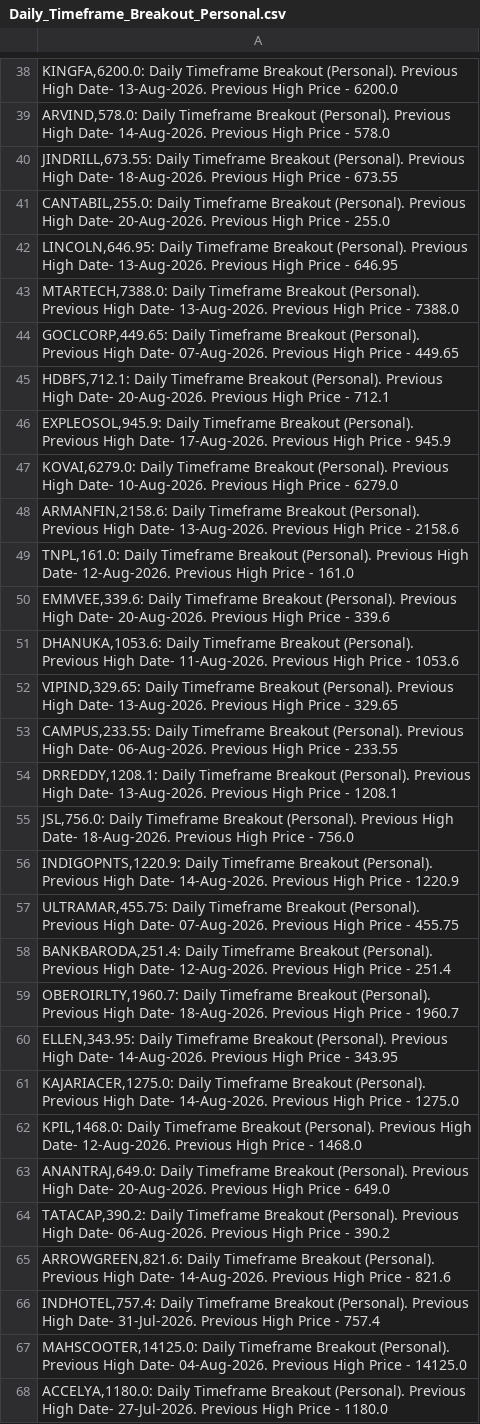
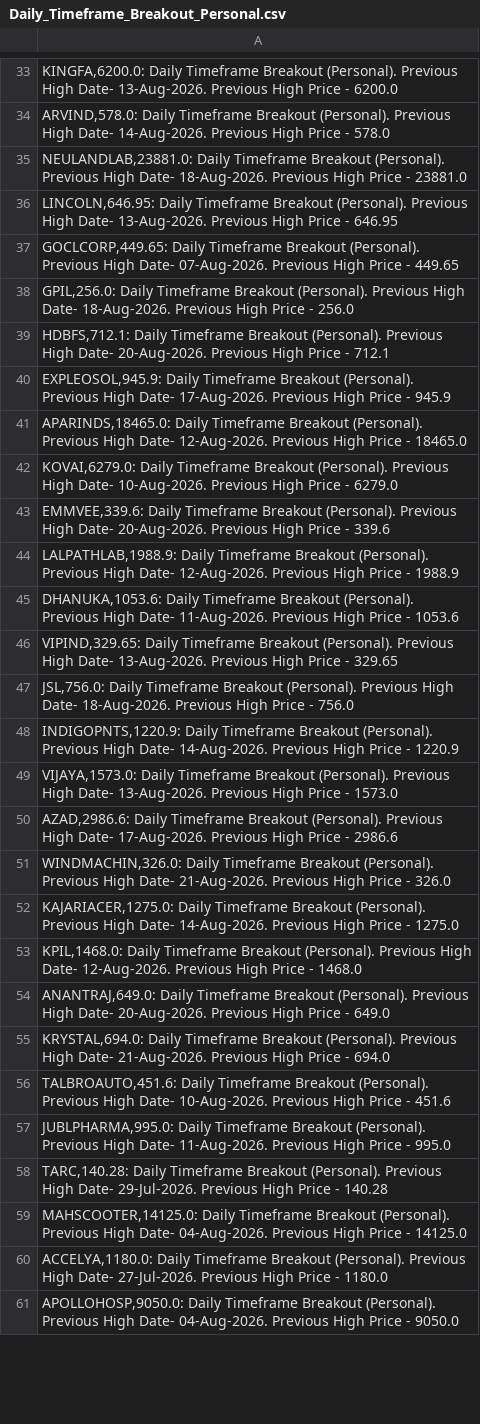
Before and after one commit to vibats/Daily_Notification_Data, a CSV file: Email_Notification_Data/Daily_Timeframe_Breakout_Personal.csv, drawn as a sheet; only a part is shown, gaps mark what is left out; the shorter side is filled out with more unchanged rows; the diff covers the shown part only.

```diff
--- a/Email_Notification_Data/Daily_Timeframe_Breakout_Personal.csv
+++ b/Email_Notification_Data/Daily_Timeframe_Breakout_Personal.csv
@@ -39,23 +34,19 @@
 "ARVIND,578.0: Daily Timeframe Breakout (Personal). Previous High Date- 14-Aug-2026. Previous High Price - 578.0"
-"JINDRILL,673.55: Daily Timeframe Breakout (Personal). Previous High Date- 18-Aug-2026. Previous High Price - 673.55"
-"CANTABIL,255.0: Daily Timeframe Breakout (Personal). Previous High Date- 20-Aug-2026. Previous High Price - 255.0"
+"NEULANDLAB,23881.0: Daily Timeframe Breakout (Personal). Previous High Date- 18-Aug-2026. Previous High Price - 23881.0"
 "LINCOLN,646.95: Daily Timeframe Breakout (Personal). Previous High Date- 13-Aug-2026. Previous High Price - 646.95"
-"MTARTECH,7388.0: Daily Timeframe Breakout (Personal). Previous High Date- 13-Aug-2026. Previous High Price - 7388.0"
 "GOCLCORP,449.65: Daily Timeframe Breakout (Personal). Previous High Date- 07-Aug-2026. Previous High Price - 449.65"
+"GPIL,256.0: Daily Timeframe Breakout (Personal). Previous High Date- 18-Aug-2026. Previous High Price - 256.0"
 "HDBFS,712.1: Daily Timeframe Breakout (Personal). Previous High Date- 20-Aug-2026. Previous High Price - 712.1"
 "EXPLEOSOL,945.9: Daily Timeframe Breakout (Personal). Previous High Date- 17-Aug-2026. Previous High Price - 945.9"
+"APARINDS,18465.0: Daily Timeframe Breakout (Personal). Previous High Date- 12-Aug-2026. Previous High Price - 18465.0"
 "KOVAI,6279.0: Daily Timeframe Breakout (Personal). Previous High Date- 10-Aug-2026. Previous High Price - 6279.0"
-"ARMANFIN,2158.6: Daily Timeframe Breakout (Personal). Previous High Date- 13-Aug-2026. Previous High Price - 2158.6"
-"TNPL,161.0: Daily Timeframe Breakout (Personal). Previous High Date- 12-Aug-2026. Previous High Price - 161.0"
 "EMMVEE,339.6: Daily Timeframe Breakout (Personal). Previous High Date- 20-Aug-2026. Previous High Price - 339.6"
+"LALPATHLAB,1988.9: Daily Timeframe Breakout (Personal). Previous High Date- 12-Aug-2026. Previous High Price - 1988.9"
 "DHANUKA,1053.6: Daily Timeframe Breakout (Personal). Previous High Date- 11-Aug-2026. Previous High Price - 1053.6"
 "VIPIND,329.65: Daily Timeframe Breakout (Personal). Previous High Date- 13-Aug-2026. Previous High Price - 329.65"
-"CAMPUS,233.55: Daily Timeframe Breakout (Personal). Previous High Date- 06-Aug-2026. Previous High Price - 233.55"
-"DRREDDY,1208.1: Daily Timeframe Breakout (Personal). Previous High Date- 13-Aug-2026. Previous High Price - 1208.1"
 "JSL,756.0: Daily Timeframe Breakout (Personal). Previous High Date- 18-Aug-2026. Previous High Price - 756.0"
 "INDIGOPNTS,1220.9: Daily Timeframe Breakout (Personal). Previous High Date- 14-Aug-2026. Previous High Price - 1220.9"
-"ULTRAMAR,455.75: Daily Timeframe Breakout (Personal). Previous High Date- 07-Aug-2026. Previous High Price - 455.75"
-"BANKBARODA,251.4: Daily Timeframe Breakout (Personal). Previous High Date- 12-Aug-2026. Previous High Price - 251.4"
-"OBEROIRLTY,1960.7: Daily Timeframe Breakout (Personal). Previous High Date- 18-Aug-2026. Previous High Price - 1960.7"
-"ELLEN,343.95: Daily Timeframe Breakout (Personal). Previous High Date- 14-Aug-2026. Previous High Price - 343.95"
+"VIJAYA,1573.0: Daily Timeframe Breakout (Personal). Previous High Date- 13-Aug-2026. Previous High Price - 1573.0"
+"AZAD,2986.6: Daily Timeframe Breakout (Personal). Previous High Date- 17-Aug-2026. Previous High Price - 2986.6"
+"WINDMACHIN,326.0: Daily Timeframe Breakout (Personal). Previous High Date- 21-Aug-2026. Previous High Price - 326.0"
 "KAJARIACER,1275.0: Daily Timeframe Breakout (Personal). Previous High Date- 14-Aug-2026. Previous High Price - 1275.0"
@@ -63,5 +54,6 @@
 "ANANTRAJ,649.0: Daily Timeframe Breakout (Personal). Previous High Date- 20-Aug-2026. Previous High Price - 649.0"
-"TATACAP,390.2: Daily Timeframe Breakout (Personal). Previous High Date- 06-Aug-2026. Previous High Price - 390.2"
-"ARROWGREEN,821.6: Daily Timeframe Breakout (Personal). Previous High Date- 14-Aug-2026. Previous High Price - 821.6"
-"INDHOTEL,757.4: Daily Timeframe Breakout (Personal). Previous High Date- 31-Jul-2026. Previous High Price - 757.4"
+"KRYSTAL,694.0: Daily Timeframe Breakout (Personal). Previous High Date- 21-Aug-2026. Previous High Price - 694.0"
+"TALBROAUTO,451.6: Daily Timeframe Breakout (Personal). Previous High Date- 10-Aug-2026. Previous High Price - 451.6"
+"JUBLPHARMA,995.0: Daily Timeframe Breakout (Personal). Previous High Date- 11-Aug-2026. Previous High Price - 995.0"
+"TARC,140.28: Daily Timeframe Breakout (Personal). Previous High Date- 29-Jul-2026. Previous High Price - 140.28"
 "MAHSCOOTER,14125.0: Daily Timeframe Breakout (Personal). Previous High Date- 04-Aug-2026. Previous High Price - 14125.0"
```
Also changed, not shown: 10 added rows, 15 removed rows, 4 moved rows and 25 edited cells elsewhere in this file, Email_Notification_Data/Daily_TimeFrame_Horizontal_Support.csv, Email_Notification_Data/Daily_TimeFrame_Horizontal_Support_30_Days.csv, 1 other file.
